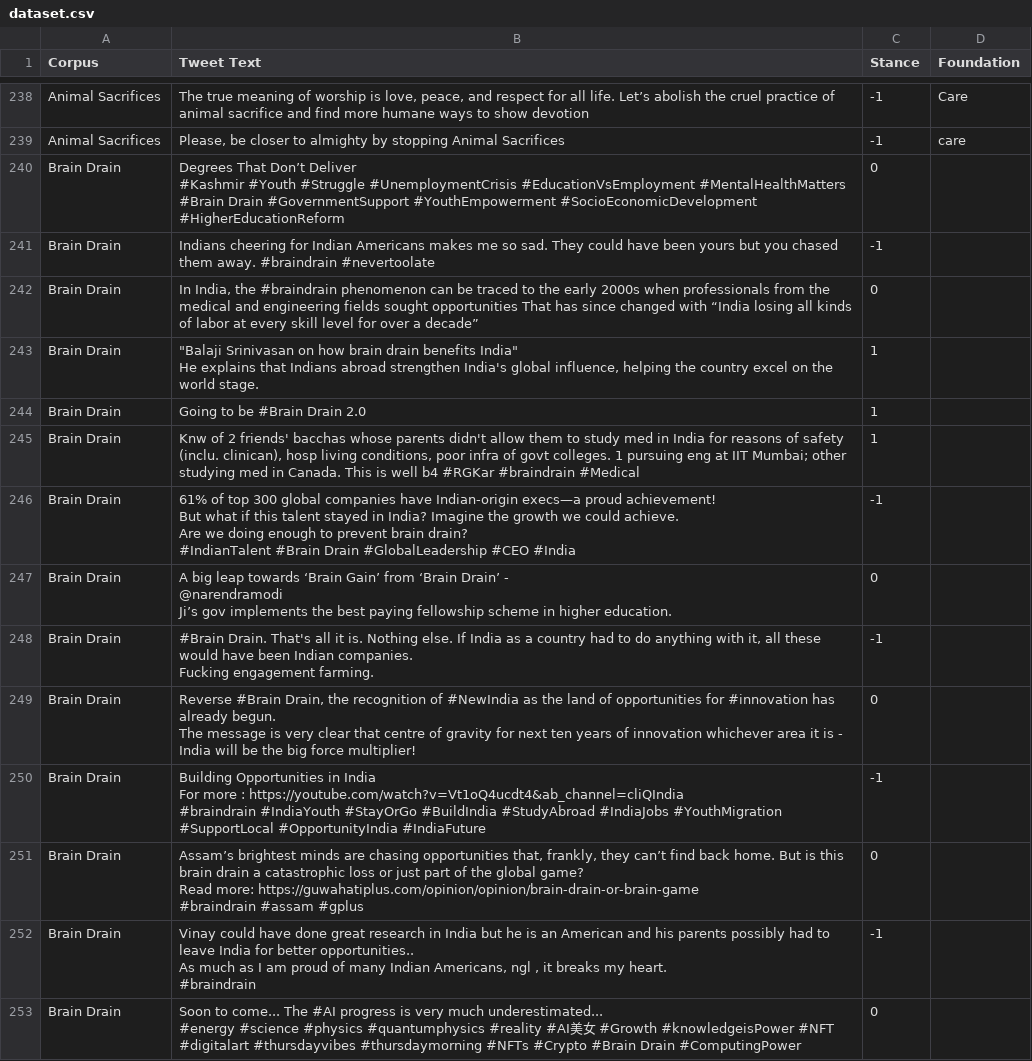
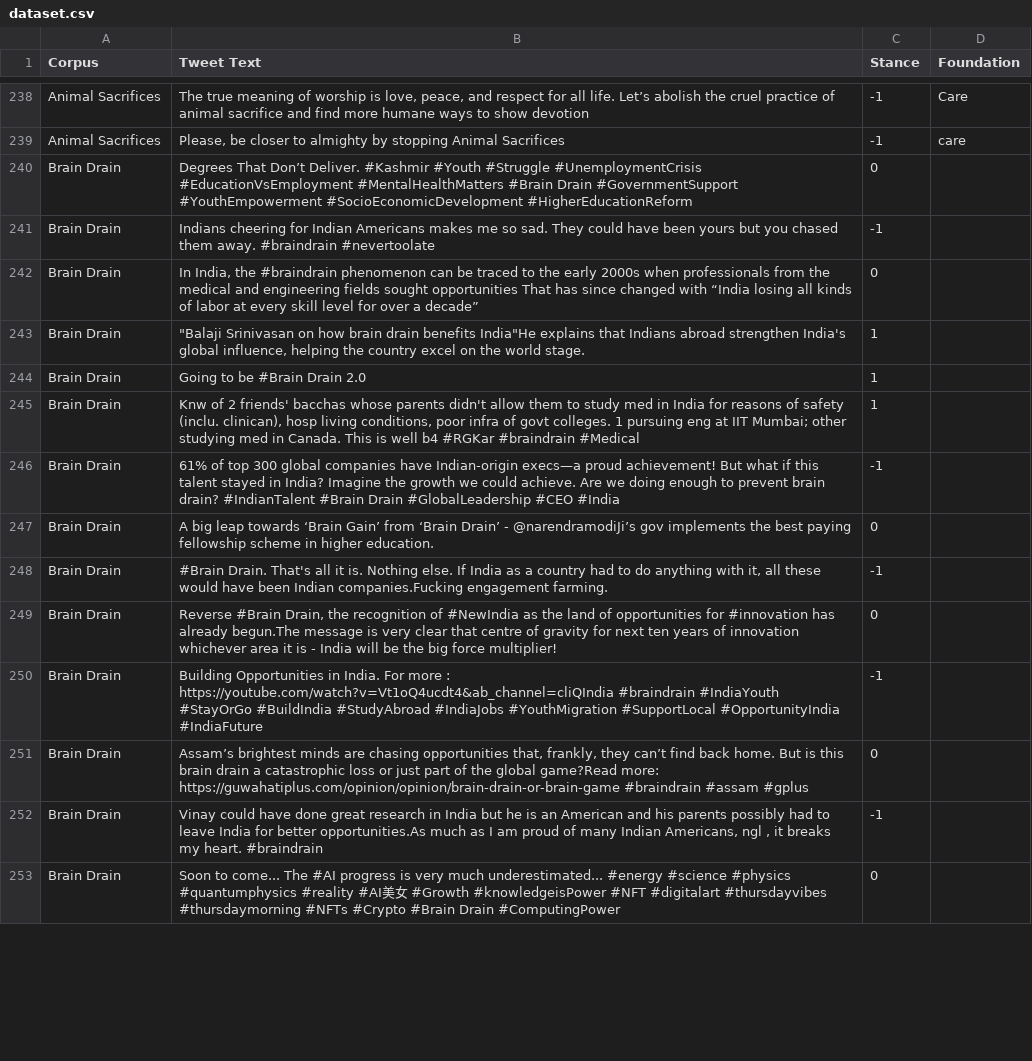
Before and after one commit to nlvmadhav/moralFoundations, a CSV file: dataset.csv, drawn as a sheet; only a part is shown, gaps mark what is left out; the diff covers the shown part only.

Commit message:
data properly structured

```diff
--- a/dataset.csv
+++ b/dataset.csv
@@ -267,44 +239,15 @@ Animal Sacrifices,"The true meaning of worship is love, peace, and respect for a
 Animal Sacrifices,"Please, be closer to almighty by stopping Animal Sacrifices",-1,care
-Brain Drain,"Degrees That Don’t Deliver
-
-#Kashmir #Youth #Struggle #UnemploymentCrisis #EducationVsEmployment #MentalHealthMatters #Brain Drain #GovernmentSupport #YouthEmpowerment #SocioEconomicDevelopment #HigherEducationReform",0,
+Brain Drain,"Degrees That Don’t Deliver. #Kashmir #Youth #Struggle #UnemploymentCrisis #EducationVsEmployment #MentalHealthMatters #Brain Drain #GovernmentSupport #YouthEmpowerment #SocioEconomicDevelopment #HigherEducationReform",0,
 Brain Drain,Indians cheering for Indian Americans makes me so sad. They could have been yours but you chased them away. #braindrain #nevertoolate,-1,
 Brain Drain,"In India, the #braindrain phenomenon can be traced to the early 2000s when professionals from the medical and engineering fields sought opportunities That has since changed with “India losing all kinds of labor at every skill level for over a decade”",0,
-Brain Drain,"""Balaji Srinivasan on how brain drain benefits India""
-
-He explains that Indians abroad strengthen India's global influence, helping the country excel on the world stage.",1,
+Brain Drain,"""Balaji Srinivasan on how brain drain benefits India""He explains that Indians abroad strengthen India's global influence, helping the country excel on the world stage.",1,
 Brain Drain,Going to be #Brain Drain 2.0,1,
 Brain Drain,"Knw of 2 friends' bacchas whose parents didn't allow them to study med in India for reasons of safety (inclu. clinican), hosp living conditions, poor infra of govt colleges. 1 pursuing eng at IIT Mumbai; other studying med in Canada. This is well b4 #RGKar #braindrain #Medical",1,
-Brain Drain,"61% of top 300 global companies have Indian-origin execs—a proud achievement!
-
-But what if this talent stayed in India? Imagine the growth we could achieve.
-
-Are we doing enough to prevent brain drain?
-
-#IndianTalent #Brain Drain #GlobalLeadership #CEO #India",-1,
-Brain Drain,"A big leap towards ‘Brain Gain’ from ‘Brain Drain’ -
-@narendramodi
- Ji’s  gov implements the best paying fellowship scheme in higher education.",0,
-Brain Drain,"#Brain Drain. That's all it is. Nothing else. If India as a country had to do anything with it, all these would have been Indian companies.
-
-Fucking engagement farming.",-1,
-Brain Drain,"Reverse #Brain Drain, the recognition of #NewIndia as the land of opportunities for #innovation has already begun.
-
-The message is very clear that centre of gravity for next ten years of innovation whichever area it is - India will be the big force multiplier!
-",0,
-Brain Drain,"Building Opportunities in India
-
-For more : https://youtube.com/watch?v=Vt1oQ4ucdt4&ab_channel=cliQIndia
-
-#braindrain #IndiaYouth #StayOrGo #BuildIndia #StudyAbroad #IndiaJobs #YouthMigration #SupportLocal #OpportunityIndia #IndiaFuture",-1,
-Brain Drain,"Assam’s brightest minds are chasing opportunities that, frankly, they can’t find back home. But is this brain drain a catastrophic loss or just part of the global game?
-
-Read more: https://guwahatiplus.com/opinion/opinion/brain-drain-or-brain-game
-
-#braindrain #assam #gplus",0,
-Brain Drain,"Vinay could have done great research in India but he is an American and his parents possibly had to leave India for better opportunities..
-As much as I am proud of many Indian Americans, ngl , it breaks my heart.
-#braindrain",-1,
-Brain Drain,"Soon to come... The #AI progress is very much underestimated...
-
-#energy #science #physics #quantumphysics #reality #AI美女 #Growth #knowledgeisPower #NFT #digitalart #thursdayvibes #thursdaymorning #NFTs #Crypto #Brain Drain #ComputingPower",0,
+Brain Drain,"61% of top 300 global companies have Indian-origin execs—a proud achievement! But what if this talent stayed in India? Imagine the growth we could achieve. Are we doing enough to prevent brain drain? #IndianTalent #Brain Drain #GlobalLeadership #CEO #India",-1,
+Brain Drain,"A big leap towards ‘Brain Gain’ from ‘Brain Drain’ - @narendramodiJi’s  gov implements the best paying fellowship scheme in higher education.",0,
+Brain Drain,"#Brain Drain. That's all it is. Nothing else. If India as a country had to do anything with it, all these would have been Indian companies.Fucking engagement farming.",-1,
+Brain Drain,"Reverse #Brain Drain, the recognition of #NewIndia as the land of opportunities for #innovation has already begun.The message is very clear that centre of gravity for next ten years of innovation whichever area it is - India will be the big force multiplier!",0,
+Brain Drain,"Building Opportunities in India. For more : https://youtube.com/watch?v=Vt1oQ4ucdt4&ab_channel=cliQIndia #braindrain #IndiaYouth #StayOrGo #BuildIndia #StudyAbroad #IndiaJobs #YouthMigration #SupportLocal #OpportunityIndia #IndiaFuture",-1,
+Brain Drain,"Assam’s brightest minds are chasing opportunities that, frankly, they can’t find back home. But is this brain drain a catastrophic loss or just part of the global game?Read more: https://guwahatiplus.com/opinion/opinion/brain-drain-or-brain-game #braindrain #assam #gplus",0,
+Brain Drain,"Vinay could have done great research in India but he is an American and his parents possibly had to leave India for better opportunities.As much as I am proud of many Indian Americans, ngl , it breaks my heart. #braindrain",-1,
+Brain Drain,"Soon to come... The #AI progress is very much underestimated... #energy #science #physics #quantumphysics #reality #AI美女 #Growth #knowledgeisPower #NFT #digitalart #thursdayvibes #thursdaymorning #NFTs #Crypto #Brain Drain #ComputingPower",0,
```
Also changed, not shown: 3 removed rows and 76 edited cells elsewhere in this file.
